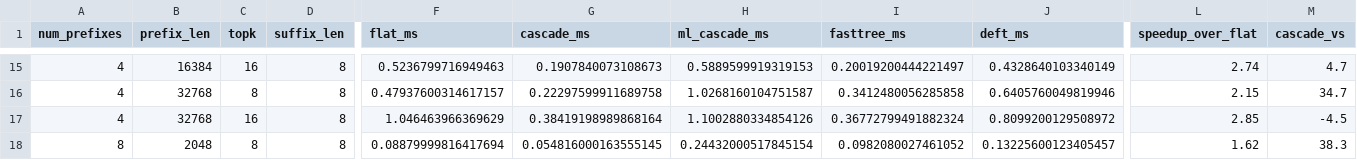
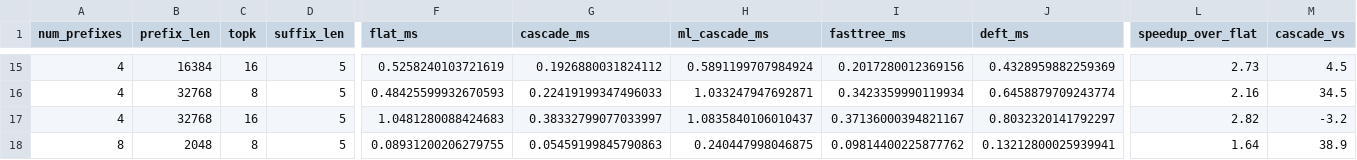
Before and after one commit to brian030128/fast-draft, a CSV file: h100_kernel_hq64_hkv8.csv, drawn as a sheet; only a part is shown, gaps mark what is left out; the diff covers the shown part only; the diff names each change by its address in the sheet, - before the commit and + after, or states it on an @@ line.

```diff
--- a/h100_kernel_hq64_hkv8.csv
+++ b/h100_kernel_hq64_hkv8.csv
-D15:D18 (suffix_len): 8
+D15:D18 (suffix_len): 5
-F15 (flat_ms): 0.5236799716949463
+F15 (flat_ms): 0.5258240103721619
-G15 (cascade_ms): 0.1907840073108673
+G15 (cascade_ms): 0.1926880031824112
-H15 (ml_cascade_ms): 0.5889599919319153
+H15 (ml_cascade_ms): 0.5891199707984924
-I15 (fasttree_ms): 0.20019200444221497
+I15 (fasttree_ms): 0.2017280012369156
-J15 (deft_ms): 0.4328640103340149
+J15 (deft_ms): 0.4328959882259369
-L15 (speedup_over_flat): 2.74
+L15 (speedup_over_flat): 2.73
-M15 (cascade_vs): 4.7
+M15 (cascade_vs): 4.5
-F16 (flat_ms): 0.47937600314617157
+F16 (flat_ms): 0.48425599932670593
-G16 (cascade_ms): 0.22297599911689758
+G16 (cascade_ms): 0.22419199347496033
-H16 (ml_cascade_ms): 1.0268160104751587
+H16 (ml_cascade_ms): 1.033247947692871
-I16 (fasttree_ms): 0.3412480056285858
+I16 (fasttree_ms): 0.3423359990119934
-J16 (deft_ms): 0.6405760049819946
+J16 (deft_ms): 0.6458879709243774
-L16 (speedup_over_flat): 2.15
+L16 (speedup_over_flat): 2.16
-M16 (cascade_vs): 34.7
+M16 (cascade_vs): 34.5
-F17 (flat_ms): 1.046463966369629
+F17 (flat_ms): 1.0481280088424683
-G17 (cascade_ms): 0.38419198989868164
+G17 (cascade_ms): 0.38332799077033997
-H17 (ml_cascade_ms): 1.1002880334854126
+H17 (ml_cascade_ms): 1.0835840106010437
-I17 (fasttree_ms): 0.36772799491882324
+I17 (fasttree_ms): 0.37136000394821167
-J17 (deft_ms): 0.8099200129508972
+J17 (deft_ms): 0.8032320141792297
-L17 (speedup_over_flat): 2.85
+L17 (speedup_over_flat): 2.82
-M17 (cascade_vs): -4.5
+M17 (cascade_vs): -3.2
-F18 (flat_ms): 0.08879999816417694
+F18 (flat_ms): 0.08931200206279755
-G18 (cascade_ms): 0.054816000163555145
+G18 (cascade_ms): 0.05459199845790863
-H18 (ml_cascade_ms): 0.24432000517845154
+H18 (ml_cascade_ms): 0.240447998046875
-I18 (fasttree_ms): 0.0982080027461052
+I18 (fasttree_ms): 0.09814400225877762
-J18 (deft_ms): 0.13225600123405457
+J18 (deft_ms): 0.13212800025939941
-L18 (speedup_over_flat): 1.62
+L18 (speedup_over_flat): 1.64
-M18 (cascade_vs): 38.3
+M18 (cascade_vs): 38.9
```
Also changed, not shown: 154 edited cells elsewhere in this file, h100_kernel_hq32_hkv8.csv.
